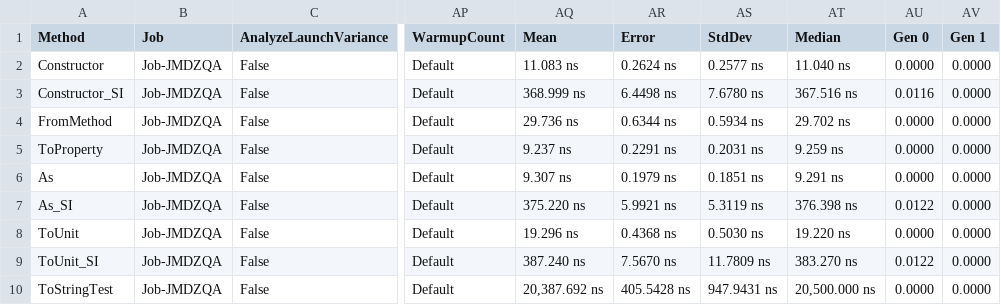
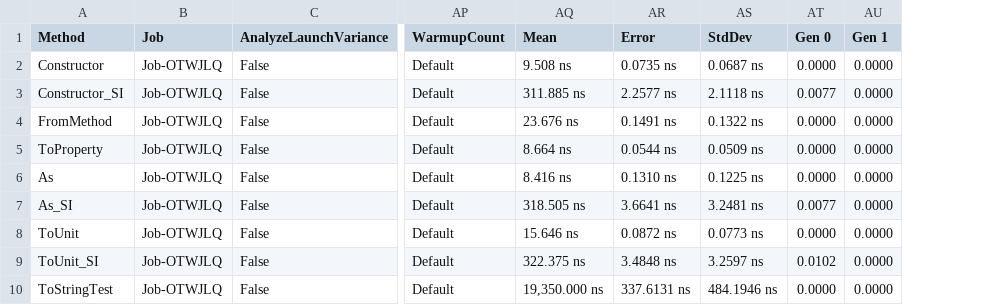
Before and after one commit to lipchev/UnitsNet-Benchmarks, a CSV file: benchmarks/netcoreapp50/results/UnitsNet.Benchmark.UnitsNetBenchmarks-report.csv, drawn as a sheet; only a part is shown, gaps mark what is left out; removed rows and columns are numbered as before the commit, all else as after; the diff covers the shown part only; the diff names each change by its address in the sheet, - before the commit and + after, or states it on an @@ line.

Commit message:
Automatic benchmark generation for 583eaf7571346553c433932c05e54d3f7fc07007

```diff
--- a/benchmarks/netcoreapp50/results/UnitsNet.Benchmark.UnitsNetBenchmarks-report.csv
+++ b/benchmarks/netcoreapp50/results/UnitsNet.Benchmark.UnitsNetBenchmarks-report.csv
-column AT (Median), rows 2-10: 11.040 ns | 367.516 ns | 29.702 ns | 9.259 ns | 9.291 ns | 376.398 ns | 19.220 ns | 383.270 ns | 20,500.000 ns
-B2:B10 (Job): Job-JMDZQA
+B2:B10 (Job): Job-OTWJLQ
-AQ2 (Mean): 11.083 ns
+AQ2 (Mean): 9.508 ns
-AR2 (Error): 0.2624 ns
+AR2 (Error): 0.0735 ns
-AS2 (StdDev): 0.2577 ns
+AS2 (StdDev): 0.0687 ns
-AQ3 (Mean): 368.999 ns
+AQ3 (Mean): 311.885 ns
-AR3 (Error): 6.4498 ns
+AR3 (Error): 2.2577 ns
-AS3 (StdDev): 7.6780 ns
+AS3 (StdDev): 2.1118 ns
-AT3 (Gen 0): 0.0116
+AT3 (Gen 0): 0.0077
-AQ4 (Mean): 29.736 ns
+AQ4 (Mean): 23.676 ns
-AR4 (Error): 0.6344 ns
+AR4 (Error): 0.1491 ns
-AS4 (StdDev): 0.5934 ns
+AS4 (StdDev): 0.1322 ns
-AQ5 (Mean): 9.237 ns
+AQ5 (Mean): 8.664 ns
-AR5 (Error): 0.2291 ns
+AR5 (Error): 0.0544 ns
-AS5 (StdDev): 0.2031 ns
+AS5 (StdDev): 0.0509 ns
-AQ6 (Mean): 9.307 ns
+AQ6 (Mean): 8.416 ns
-AR6 (Error): 0.1979 ns
+AR6 (Error): 0.1310 ns
-AS6 (StdDev): 0.1851 ns
+AS6 (StdDev): 0.1225 ns
-AQ7 (Mean): 375.220 ns
+AQ7 (Mean): 318.505 ns
-AR7 (Error): 5.9921 ns
+AR7 (Error): 3.6641 ns
-AS7 (StdDev): 5.3119 ns
+AS7 (StdDev): 3.2481 ns
-AT7 (Gen 0): 0.0122
+AT7 (Gen 0): 0.0077
-AQ8 (Mean): 19.296 ns
+AQ8 (Mean): 15.646 ns
-AR8 (Error): 0.4368 ns
+AR8 (Error): 0.0872 ns
-AS8 (StdDev): 0.5030 ns
+AS8 (StdDev): 0.0773 ns
-AQ9 (Mean): 387.240 ns
+AQ9 (Mean): 322.375 ns
-AR9 (Error): 7.5670 ns
+AR9 (Error): 3.4848 ns
-AS9 (StdDev): 11.7809 ns
+AS9 (StdDev): 3.2597 ns
-AT9 (Gen 0): 0.0122
+AT9 (Gen 0): 0.0102
-AQ10 (Mean): 20,387.692 ns
+AQ10 (Mean): 19,350.000 ns
-AR10 (Error): 405.5428 ns
+AR10 (Error): 337.6131 ns
-AS10 (StdDev): 947.9431 ns
+AS10 (StdDev): 484.1946 ns
```
Also changed, not shown: 37 edited cells elsewhere in this file, 6 other files.
